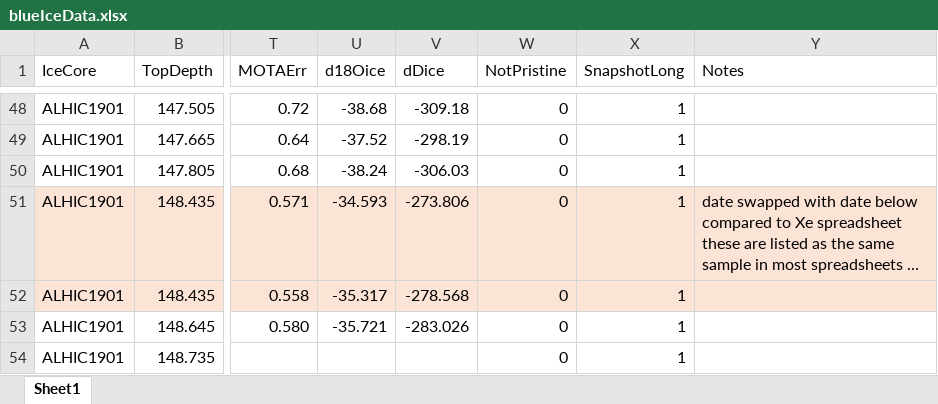
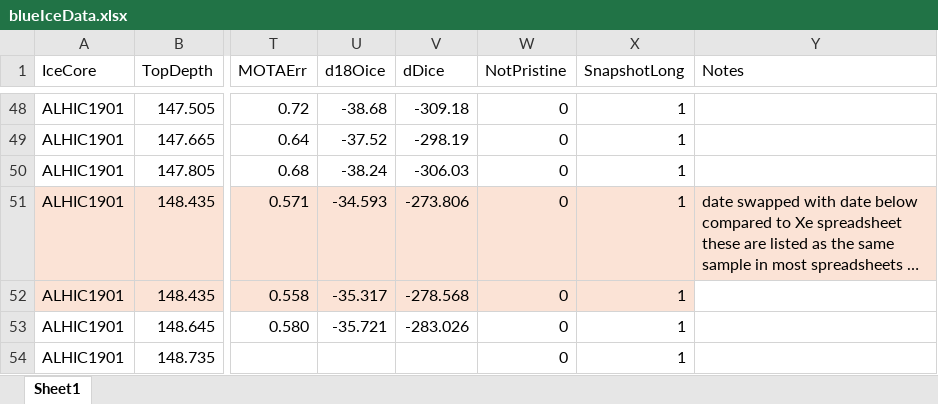
Before and after one commit to jesstierney/blueIce, an Excel workbook: blueIceData.xlsx, sheet Sheet1, drawn as a sheet; only a part is shown, gaps mark what is left out; long unchanged cells end in …; values as stored, in another font and other column widths than the file's, no borders; the diff names each change by its address in the sheet, - before the commit and + after, or states it on an @@ line.

```diff
--- a/blueIceData.xlsx (sheet Sheet1)
+++ b/blueIceData.xlsx (sheet Sheet1)
-Y52 fill: #FBE3D6
+Y52 fill: none
```
Also changed, not shown: 5 other files.
